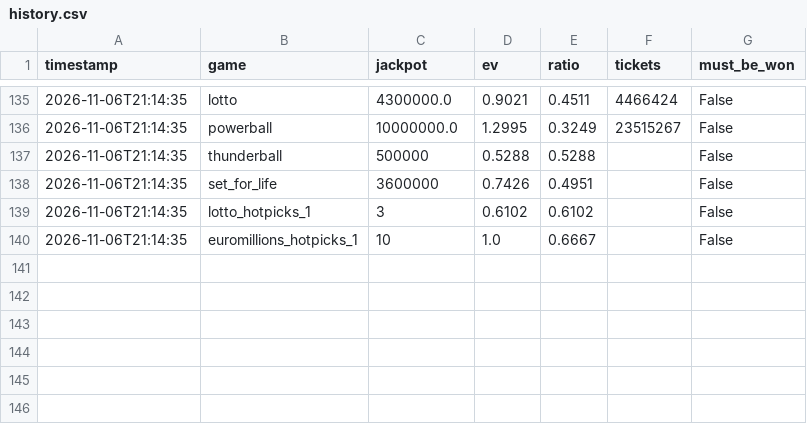
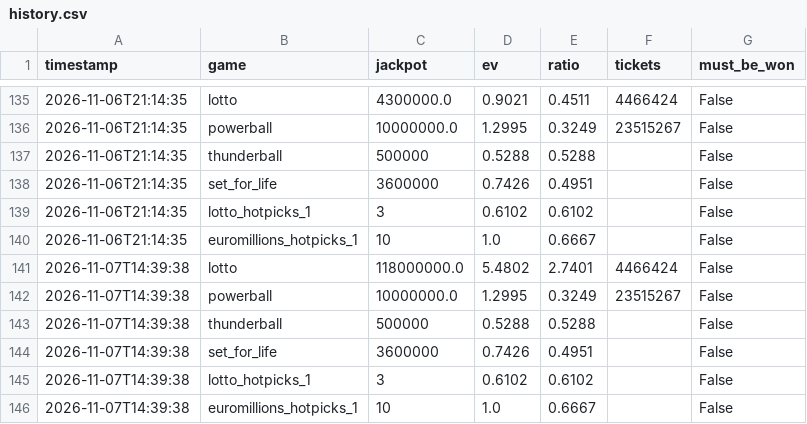
Before and after one commit to LStanbrook/lottery-ev-monitor, a CSV file: data/history.csv, drawn as a sheet; only a part is shown, gaps mark what is left out; the diff names each change by its address in the sheet, - before the commit and + after, or states it on an @@ line.

```diff
--- a/data/history.csv
+++ b/data/history.csv
+row 141: 2026-11-07T14:39:38 | lotto | 118000000.0 | 5.4802 | 2.7401 | 4466424 | False
+row 142: 2026-11-07T14:39:38 | powerball | 10000000.0 | 1.2995 | 0.3249 | 23515267 | False
+row 143: 2026-11-07T14:39:38 | thunderball | 500000 | 0.5288 | 0.5288 |  | False
+row 144: 2026-11-07T14:39:38 | set_for_life | 3600000 | 0.7426 | 0.4951 |  | False
+row 145: 2026-11-07T14:39:38 | lotto_hotpicks_1 | 3 | 0.6102 | 0.6102 |  | False
+row 146: 2026-11-07T14:39:38 | euromillions_hotpicks_1 | 10 | 1.0 | 0.6667 |  | False
```
Also changed, not shown: 3 other files.
